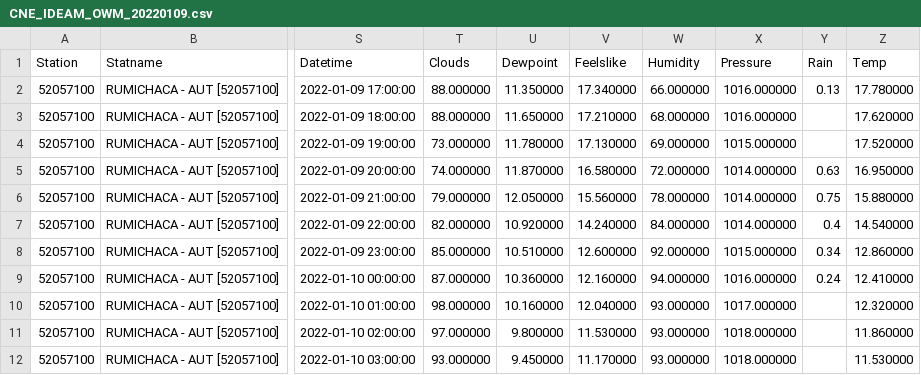
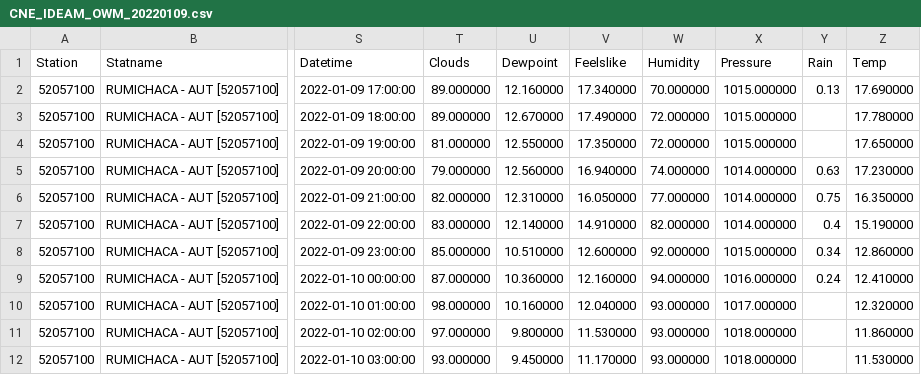
Before and after one commit to rcfdtools/R.GISPython, a CSV file: OpenWeather/Output/CNE_IDEAM_OWM_20220109.csv, drawn as a sheet; only a part is shown, gaps mark what is left out; the diff covers the shown part only; the diff names each change by its address in the sheet, - before the commit and + after, or states it on an @@ line.

```diff
--- a/OpenWeather/Output/CNE_IDEAM_OWM_20220109.csv
+++ b/OpenWeather/Output/CNE_IDEAM_OWM_20220109.csv
-T2:T3 (Clouds): 88.000000
+T2:T3 (Clouds): 89.000000
-U2 (Dewpoint): 11.350000
+U2 (Dewpoint): 12.160000
-W2 (Humidity): 66.000000
+W2 (Humidity): 70.000000
-X2:X3 (Pressure): 1016.000000
+X2:X3 (Pressure): 1015.000000
-Z2 (Temp): 17.780000
+Z2 (Temp): 17.690000
-U3 (Dewpoint): 11.650000
+U3 (Dewpoint): 12.670000
-V3 (Feelslike): 17.210000
+V3 (Feelslike): 17.490000
-W3 (Humidity): 68.000000
+W3 (Humidity): 72.000000
-Z3 (Temp): 17.620000
+Z3 (Temp): 17.780000
-T4 (Clouds): 73.000000
+T4 (Clouds): 81.000000
-U4 (Dewpoint): 11.780000
+U4 (Dewpoint): 12.550000
-V4 (Feelslike): 17.130000
+V4 (Feelslike): 17.350000
-W4 (Humidity): 69.000000
+W4 (Humidity): 72.000000
-Z4 (Temp): 17.520000
+Z4 (Temp): 17.650000
-T5 (Clouds): 74.000000
+T5 (Clouds): 79.000000
-U5 (Dewpoint): 11.870000
+U5 (Dewpoint): 12.560000
-V5 (Feelslike): 16.580000
+V5 (Feelslike): 16.940000
-W5 (Humidity): 72.000000
+W5 (Humidity): 74.000000
-Z5 (Temp): 16.950000
+Z5 (Temp): 17.230000
-T6 (Clouds): 79.000000
+T6 (Clouds): 82.000000
-U6 (Dewpoint): 12.050000
+U6 (Dewpoint): 12.310000
-V6 (Feelslike): 15.560000
+V6 (Feelslike): 16.050000
-W6 (Humidity): 78.000000
+W6 (Humidity): 77.000000
-Z6 (Temp): 15.880000
+Z6 (Temp): 16.350000
-T7 (Clouds): 82.000000
+T7 (Clouds): 83.000000
-U7 (Dewpoint): 10.920000
+U7 (Dewpoint): 12.140000
-V7 (Feelslike): 14.240000
+V7 (Feelslike): 14.910000
-W7 (Humidity): 84.000000
+W7 (Humidity): 82.000000
-Z7 (Temp): 14.540000
+Z7 (Temp): 15.190000
```
Also changed, not shown: 62 edited cells elsewhere in this file, 2 other files.
